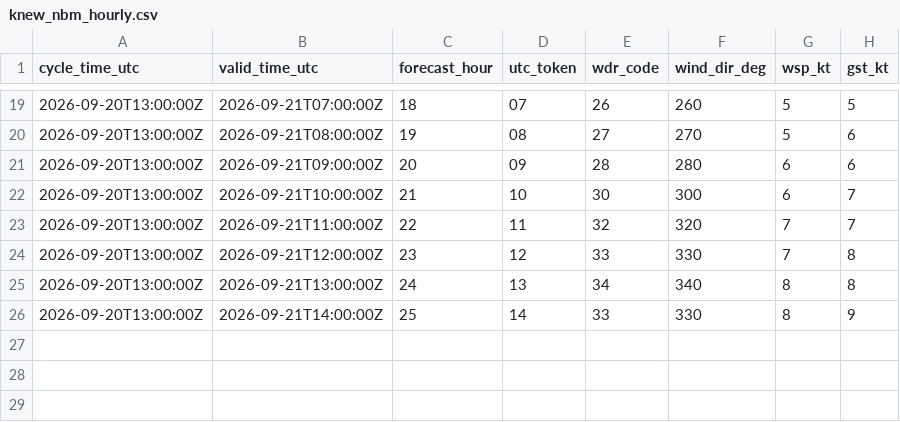
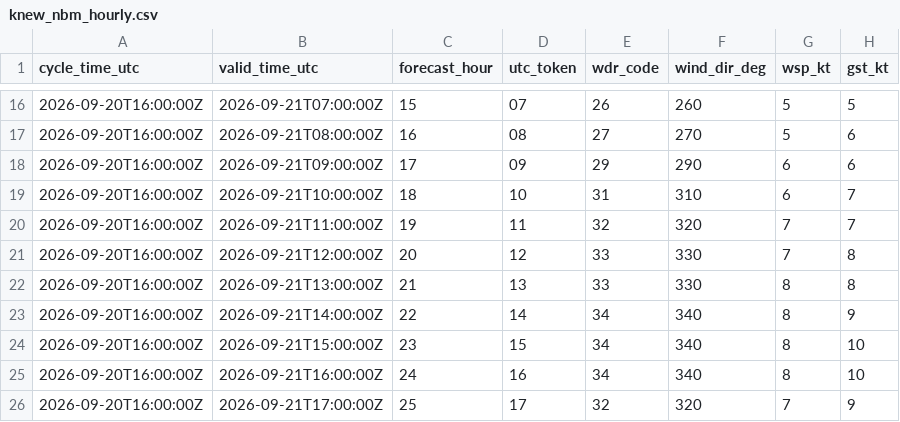
Before and after one commit to mefferso/PETSS-Plots, a CSV file: data/surge_dashboard/knew_nbm_hourly.csv, drawn as a sheet; only a part is shown, gaps mark what is left out; the diff covers the shown part only.

```diff
--- a/data/surge_dashboard/knew_nbm_hourly.csv
+++ b/data/surge_dashboard/knew_nbm_hourly.csv
@@ -19,8 +16,11 @@ cycle_time_utc,valid_time_utc,forecast_hour,utc_token,wdr_code,wind_dir_deg,wsp_
-2026-09-20T13:00:00Z,2026-09-21T07:00:00Z,18,07,26,260,5,5
-2026-09-20T13:00:00Z,2026-09-21T08:00:00Z,19,08,27,270,5,6
-2026-09-20T13:00:00Z,2026-09-21T09:00:00Z,20,09,28,280,6,6
-2026-09-20T13:00:00Z,2026-09-21T10:00:00Z,21,10,30,300,6,7
-2026-09-20T13:00:00Z,2026-09-21T11:00:00Z,22,11,32,320,7,7
-2026-09-20T13:00:00Z,2026-09-21T12:00:00Z,23,12,33,330,7,8
-2026-09-20T13:00:00Z,2026-09-21T13:00:00Z,24,13,34,340,8,8
-2026-09-20T13:00:00Z,2026-09-21T14:00:00Z,25,14,33,330,8,9
+2026-09-20T16:00:00Z,2026-09-21T07:00:00Z,15,07,26,260,5,5
+2026-09-20T16:00:00Z,2026-09-21T08:00:00Z,16,08,27,270,5,6
+2026-09-20T16:00:00Z,2026-09-21T09:00:00Z,17,09,29,290,6,6
+2026-09-20T16:00:00Z,2026-09-21T10:00:00Z,18,10,31,310,6,7
+2026-09-20T16:00:00Z,2026-09-21T11:00:00Z,19,11,32,320,7,7
+2026-09-20T16:00:00Z,2026-09-21T12:00:00Z,20,12,33,330,7,8
+2026-09-20T16:00:00Z,2026-09-21T13:00:00Z,21,13,33,330,8,8
+2026-09-20T16:00:00Z,2026-09-21T14:00:00Z,22,14,34,340,8,9
+2026-09-20T16:00:00Z,2026-09-21T15:00:00Z,23,15,34,340,8,10
+2026-09-20T16:00:00Z,2026-09-21T16:00:00Z,24,16,34,340,8,10
+2026-09-20T16:00:00Z,2026-09-21T17:00:00Z,25,17,32,320,7,9
```
Also changed, not shown: 3 removed rows and 44 edited cells elsewhere in this file, 3 other files.
